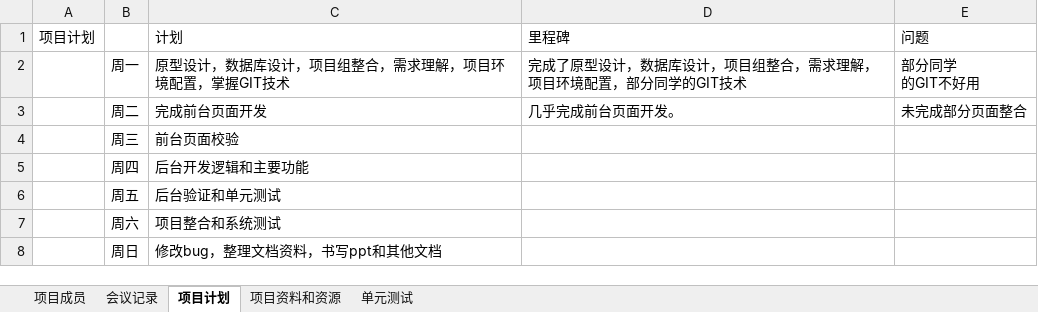
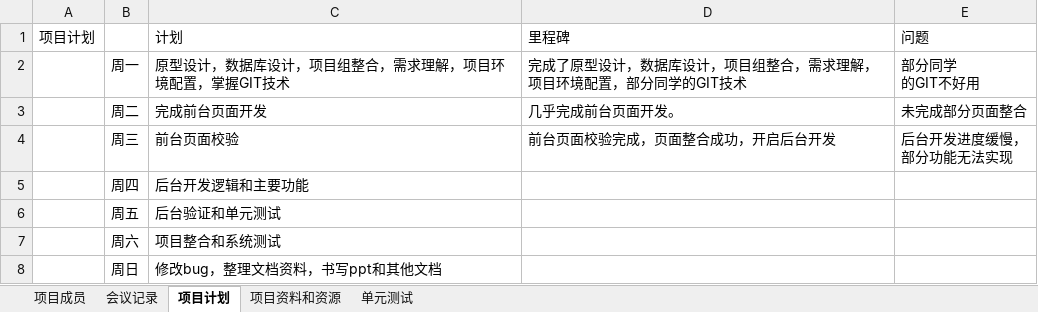
Before and after one commit to zermjin/BBS, an Excel workbook: 四组/第四组项目开发.xlsx, sheet 项目计划, drawn as a sheet; values as stored, in another font and other column widths than the file's, no borders; ↵ is a line break in a cell; the diff names each change by its address in the sheet, - before the commit and + after, or states it on an @@ line.

```diff
--- a/四组/第四组项目开发.xlsx (sheet 项目计划)
+++ b/四组/第四组项目开发.xlsx (sheet 项目计划)
-D4: (empty)
+D4: 前台页面校验完成，页面整合成功，开启后台开发
-E4: (empty)
+E4: 后台开发进度缓慢， ↵ 部分功能无法实现
```
Also changed, not shown: sheet 项目成员, sheet 会议记录, sheet 单元测试.
